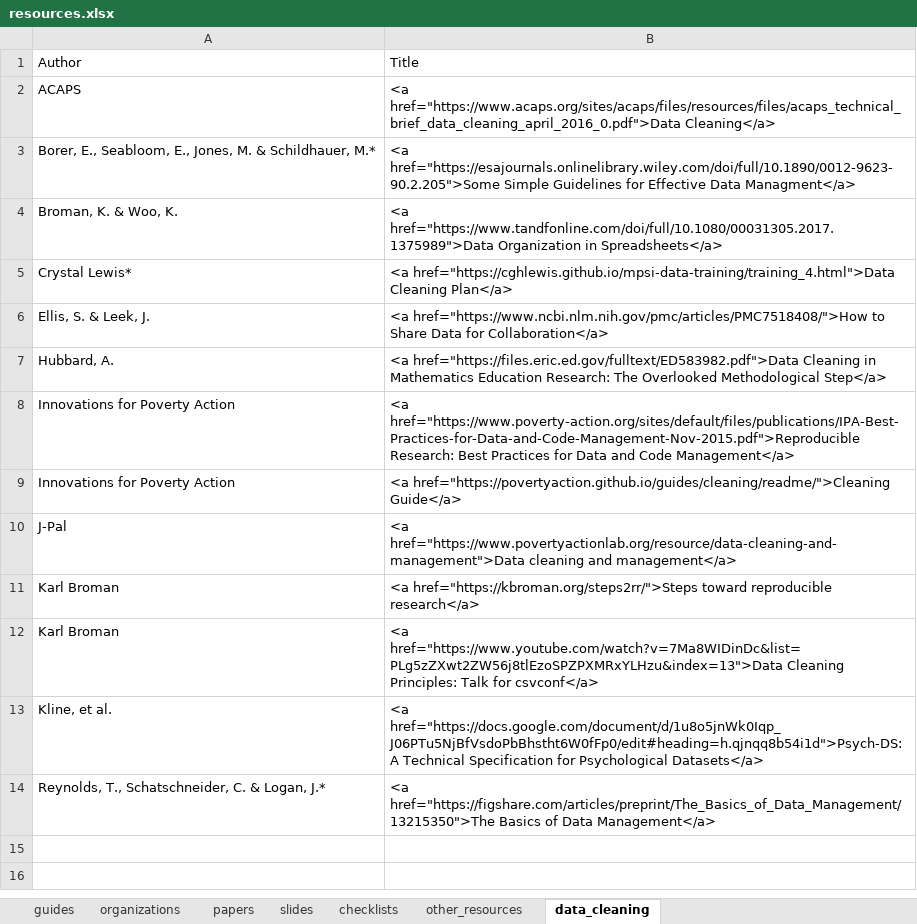
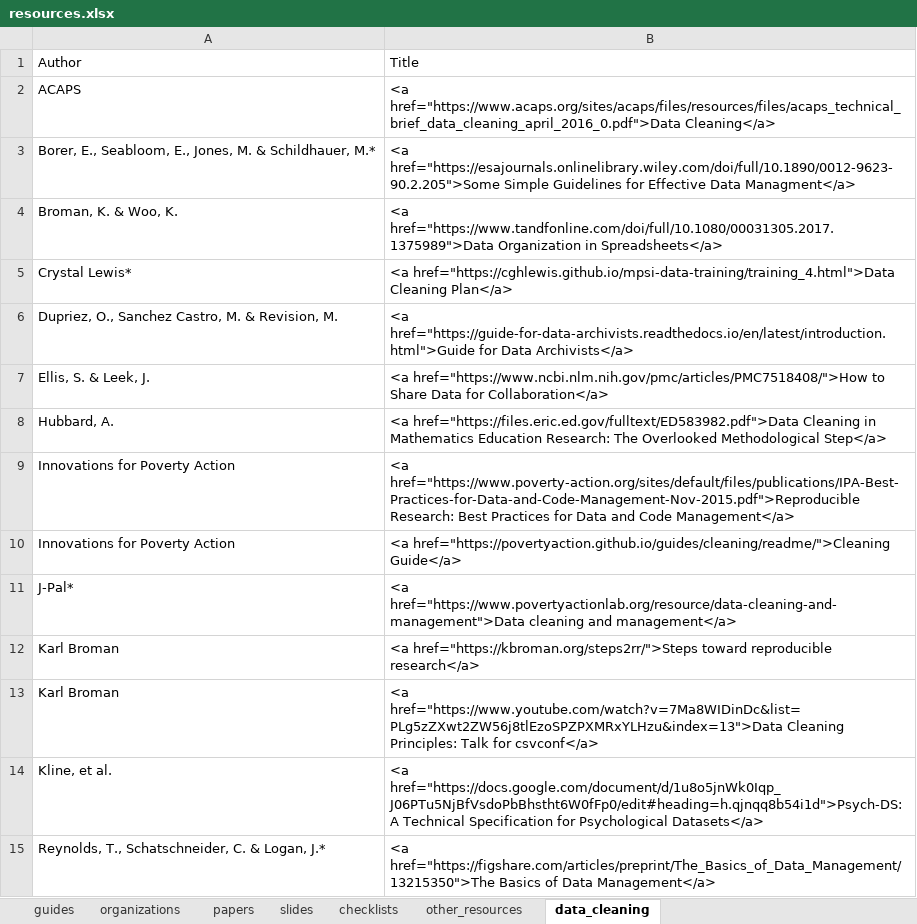
Before and after one commit to Cghlewis/crystal_site, an Excel workbook: public/blog/data_mgmt_resources/resources.xlsx, sheet data_cleaning, drawn as a sheet; values as stored, in another font and other column widths than the file's, no borders; addresses are those after the commit; the diff names each change by its address in the sheet, - before the commit and + after, or states it on an @@ line.

Commit message:
add id blog post

```diff
--- a/public/blog/data_mgmt_resources/resources.xlsx (sheet data_cleaning)
+++ b/public/blog/data_mgmt_resources/resources.xlsx (sheet data_cleaning)
+row 6: Dupriez, O., Sanchez Castro, M. & Revision, M. | <a href="https://guide-for-data-archivists.readthedocs.io/en/latest/introduction.html">Guide for Data Archivists</a>
-A11: J-Pal
+A11: J-Pal*
```
Also changed, not shown: sheet papers, 58 other files.
